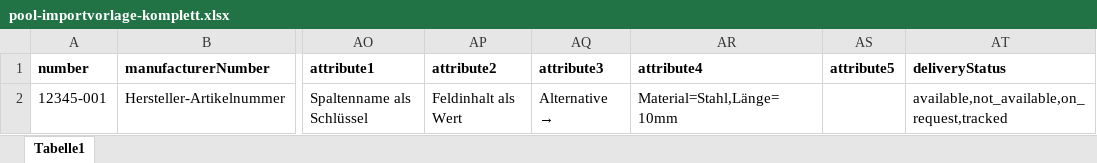
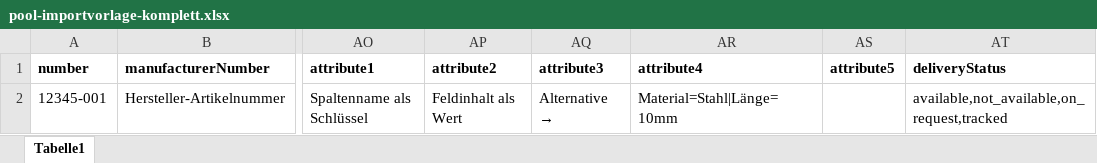
Before and after one commit to poolalpin/edi-docs, an Excel workbook: static/excel/pool-importvorlage-komplett.xlsx, sheet Tabelle1, drawn as a sheet; only a part is shown, gaps mark what is left out; values as stored, in another font and other column widths than the file's, no borders; the diff names each change by its address in the sheet, - before the commit and + after, or states it on an @@ line.

Commit message:
change attribute description

```diff
--- a/static/excel/pool-importvorlage-komplett.xlsx (sheet Tabelle1)
+++ b/static/excel/pool-importvorlage-komplett.xlsx (sheet Tabelle1)
-AR2 (attribute4): Material=Stahl,Länge=10mm
+AR2 (attribute4): Material=Stahl|Länge=10mm
```
Also changed, not shown: 12 other files.
